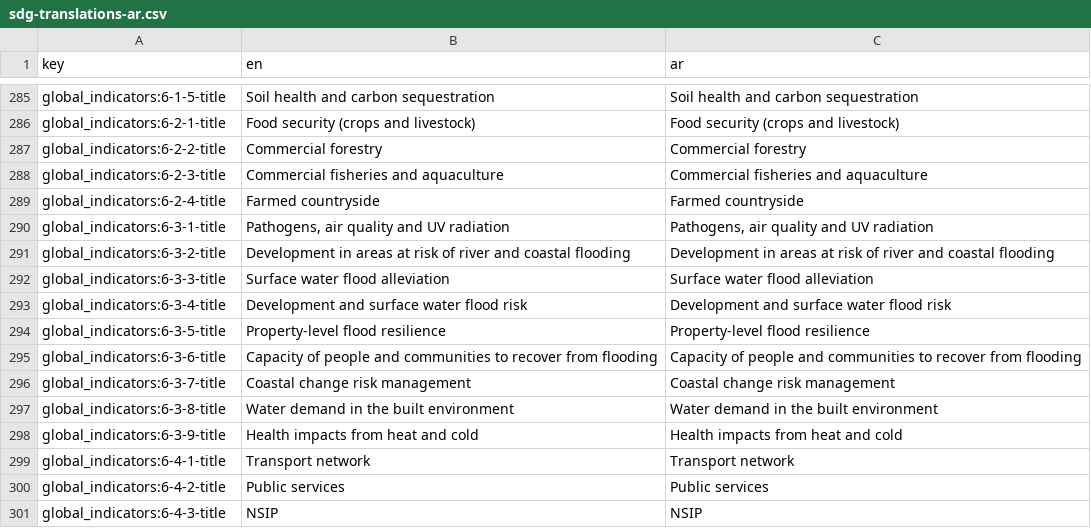
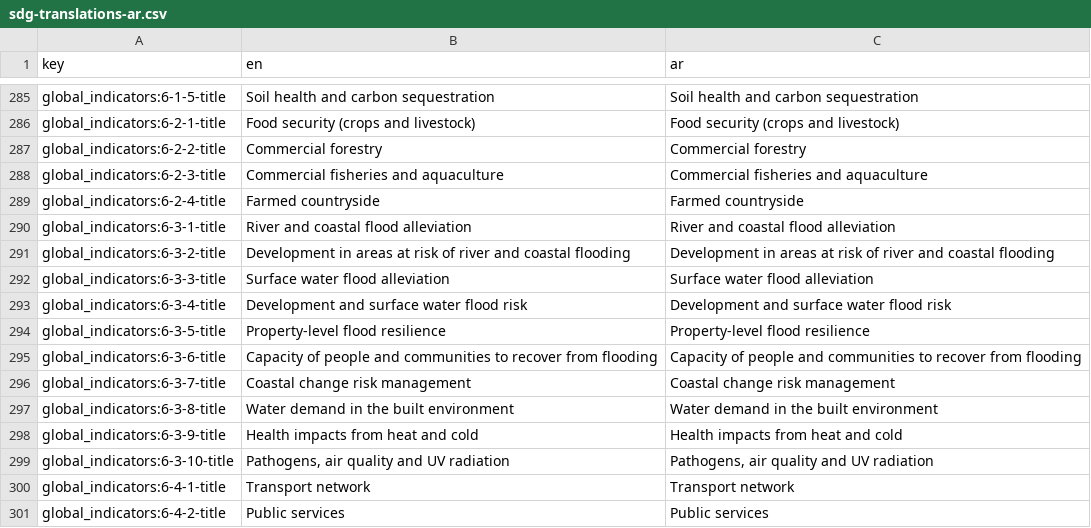
Before and after one commit to Norric1Admin/open-climate-translations, a CSV file: sdg-translations-ar.csv, drawn as a sheet; only a part is shown, gaps mark what is left out; the shorter side is filled out with more unchanged rows.

```diff
--- a/sdg-translations-ar.csv
+++ b/sdg-translations-ar.csv
@@ -289,3 +289,3 @@ global_indicators:6-2-3-title,Commercial fisheries and aquaculture,Commercial fi
 global_indicators:6-2-4-title,Farmed countryside,Farmed countryside
-global_indicators:6-3-1-title,"Pathogens, air quality and UV radiation","Pathogens, air quality and UV radiation"
+global_indicators:6-3-1-title,River and coastal flood alleviation,River and coastal flood alleviation
 global_indicators:6-3-2-title,Development in areas at risk of river and coastal flooding,Development in areas at risk of river and coastal flooding
@@ -298,2 +298,3 @@ global_indicators:6-3-8-title,Water demand in the built environment,Water demand
 global_indicators:6-3-9-title,Health impacts from heat and cold,Health impacts from heat and cold
+global_indicators:6-3-10-title,"Pathogens, air quality and UV radiation","Pathogens, air quality and UV radiation"
 global_indicators:6-4-1-title,Transport network,Transport network
```
Also changed, not shown: sdg-translations-blank.csv, sdg-translations-de.csv, 4 other files.
